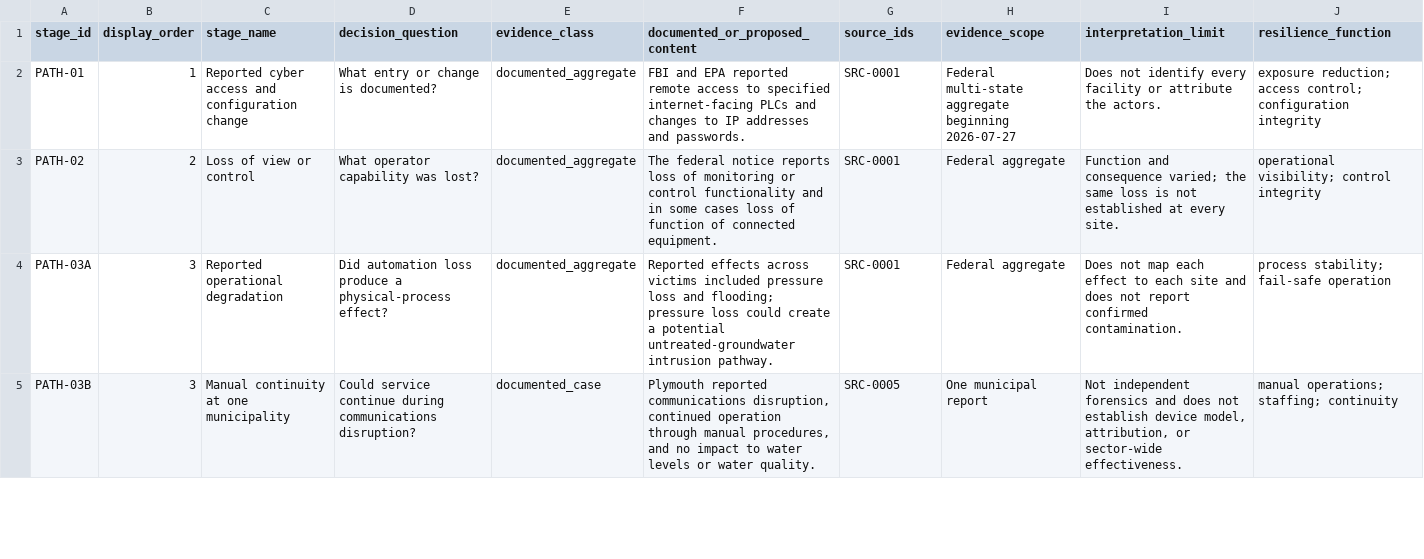
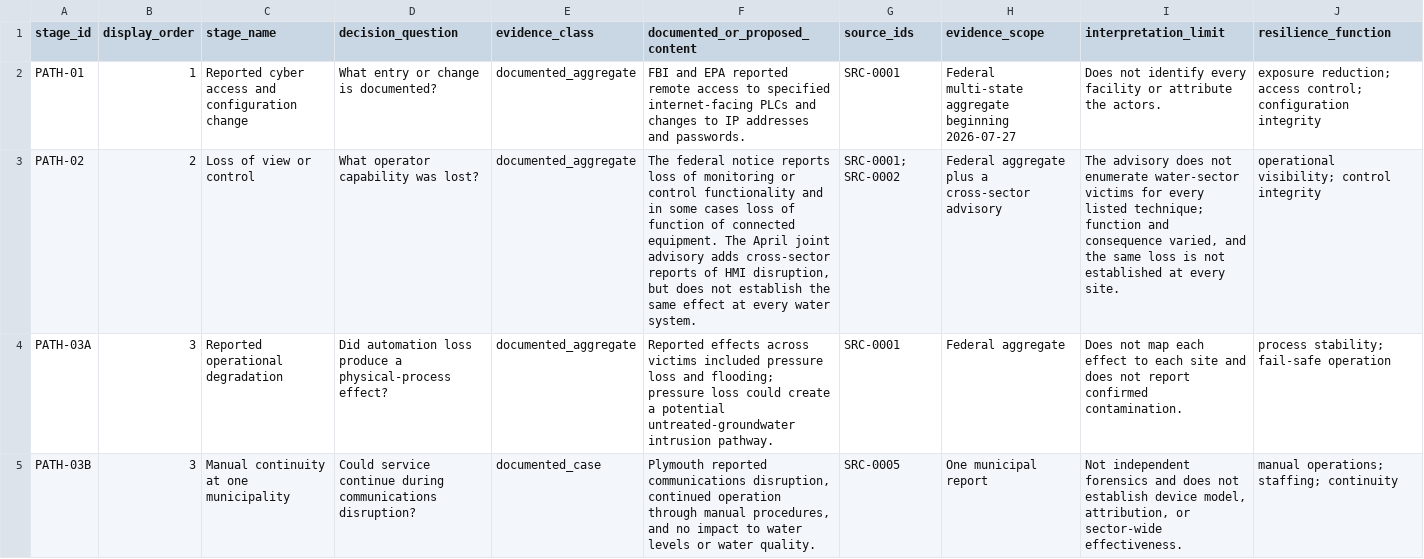
Before and after one commit to stephenlewandowski/stephenlewandowski.github.io, a CSV file: projects/water-cyber-resilience/data/path-stages.csv, drawn as a sheet; only a part is shown; the diff covers the shown part only; the diff names each change by its address in the sheet, - before the commit and + after, or states it on an @@ line.

Commit message:
Refresh public water cyber path data

```diff
--- a/projects/water-cyber-resilience/data/path-stages.csv
+++ b/projects/water-cyber-resilience/data/path-stages.csv
-F3 (documented_or_proposed_content): …connected equipment.
+F3 (documented_or_proposed_content): …connected equipment. The April joint advisory adds cross-sector reports of HMI disruption, but does not establish the same effect at every water system.
-G3 (source_ids): SRC-0001
+G3 (source_ids): SRC-0001; SRC-0002
-H3 (evidence_scope): Federal aggregate
+H3 (evidence_scope): Federal aggregate plus a cross-sector advisory
-I3 (interpretation_limit): Function and consequence varied; the same…
+I3 (interpretation_limit): The advisory does not enumerate water-sector victims for every listed technique; function and consequence varied, and the same…
```
Also changed, not shown: 6 edited cells elsewhere in this file.
